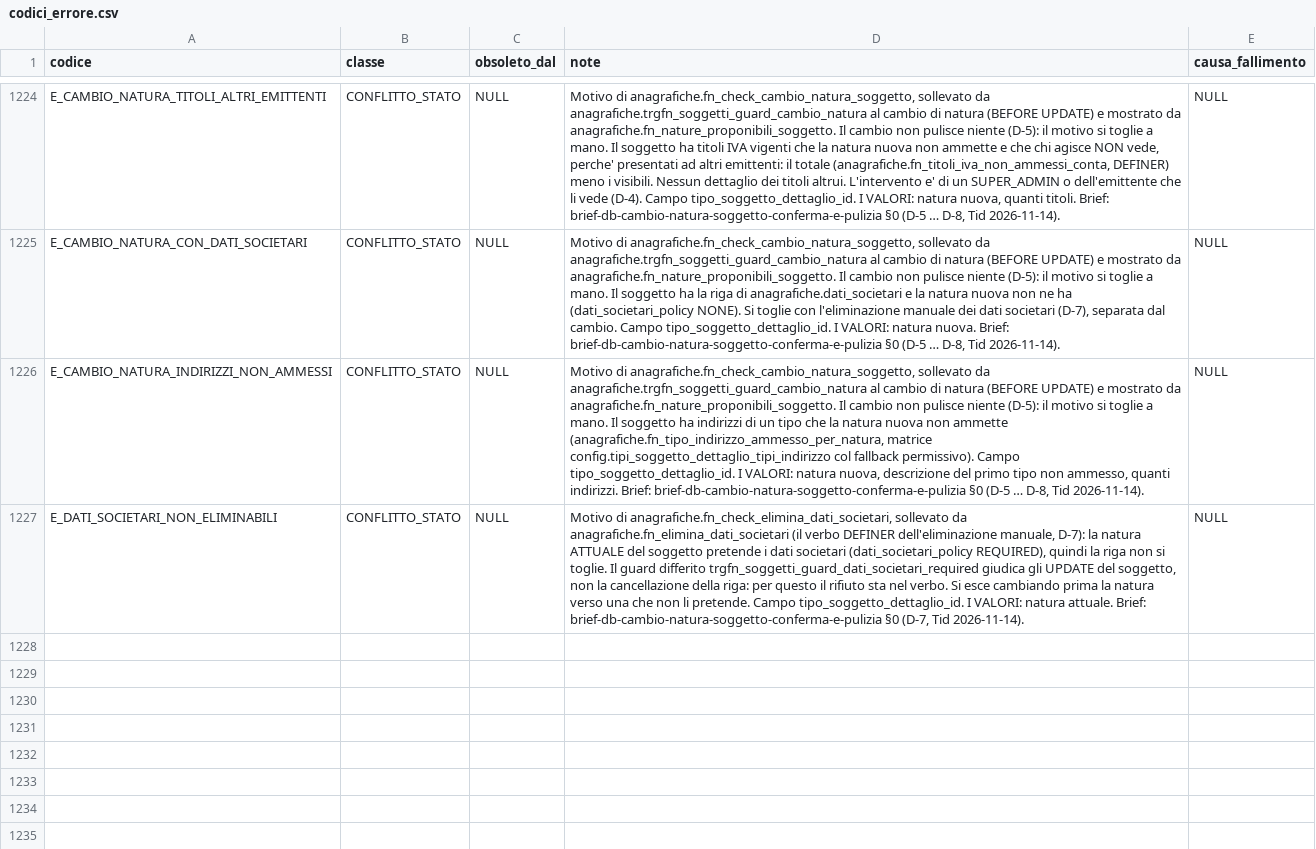
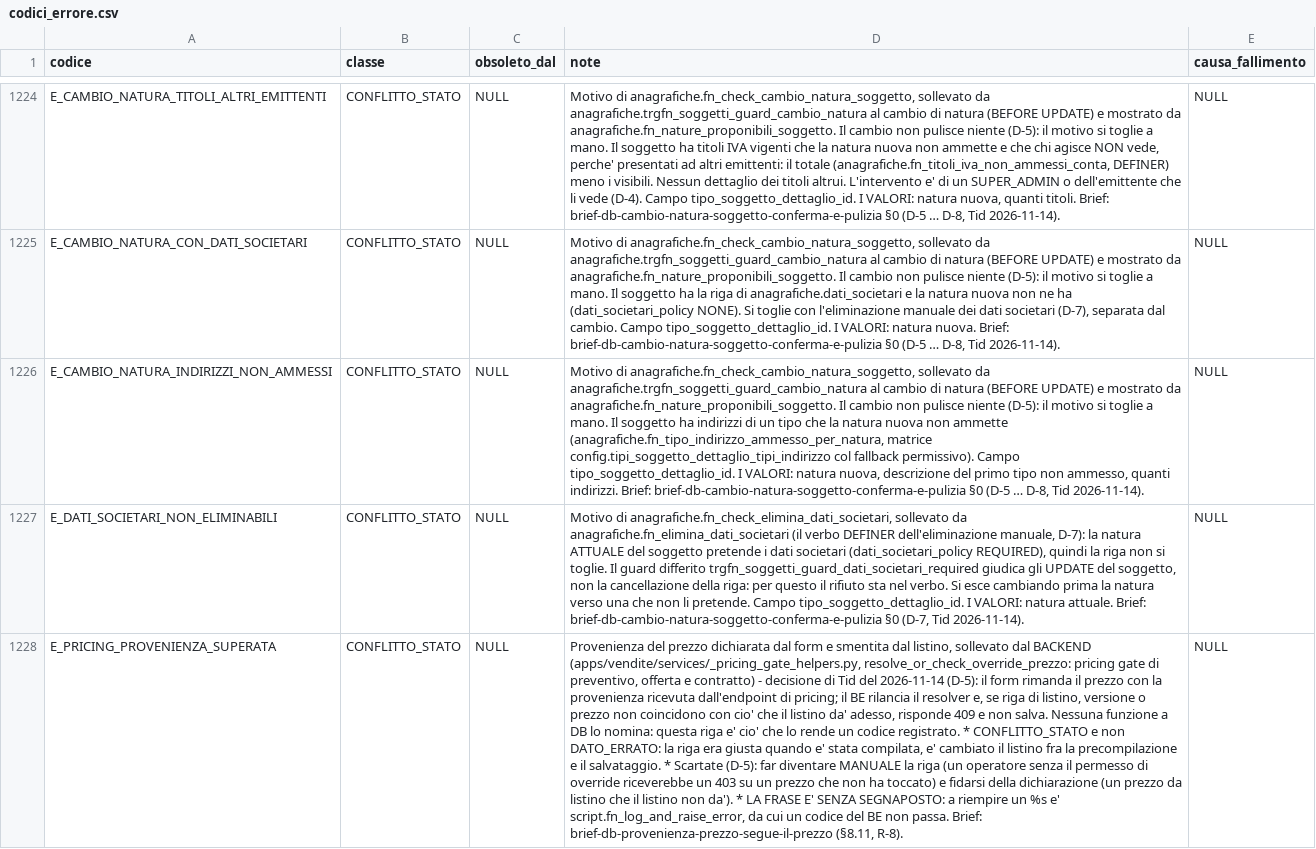
Before and after one commit to Tito-it/ZeroErp, a CSV file: db/changelog/migrations_v2/80_data/sql/config/codici_errore.csv, drawn as a sheet; only a part is shown, gaps mark what is left out; the diff names each change by its address in the sheet, - before the commit and + after, or states it on an @@ line.

```diff
--- a/db/changelog/migrations_v2/80_data/sql/config/codici_errore.csv
+++ b/db/changelog/migrations_v2/80_data/sql/config/codici_errore.csv
+row 1228: E_PRICING_PROVENIENZA_SUPERATA | CONFLITTO_STATO | NULL | Provenienza del prezzo dichiarata dal form e smentita dal listino, sollevato dal BACKEND (apps/vendite/services/_pricing_gate_helpers.py, resolve_or_check_override_prezzo: pricing gate di preventivo, offerta e contratto) - decisione di Tid del 2026-11-14 (D-5): il form rimanda il prezzo con la provenienza ricevuta dall'endpoint di pricing; il BE rilancia il resolver e, se riga di listino, versione o prezzo non coincidono con cio' che il listino da' adesso, risponde 409 e non salva. Nessuna funzione a DB lo nomina: questa riga e' cio' che lo rende un codice registrato. * CONFLITTO_STATO e non DATO_ERRATO: la riga era giusta quando e' stata compilata, e' cambiato il listino fra la precompilazione e il salvataggio. * Scartate (D-5): far diventare MANUALE la riga (un operatore senza il permesso di override riceverebbe un 403 su un prezzo che non ha toccato) e fidarsi della dichiarazione (un prezzo da listino che il listino non da'). * LA FRASE E' SENZA SEGNAPOSTO: a riempire un %s e' script.fn_log_and_raise_error, da cui un codice del BE non passa. Brief: brief-db-provenienza-prezzo-segue-il-prezzo (§8.11, R-8). | NULL
```
Also changed, not shown: db/changelog/migrations_v2/80_data/sql/config/messaggi_errore.csv, 36 other files.
